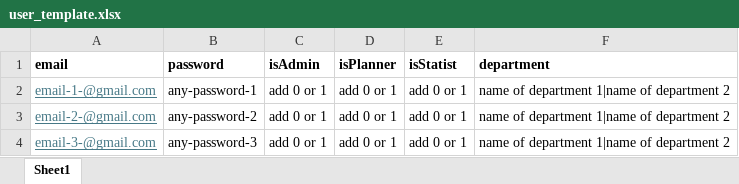
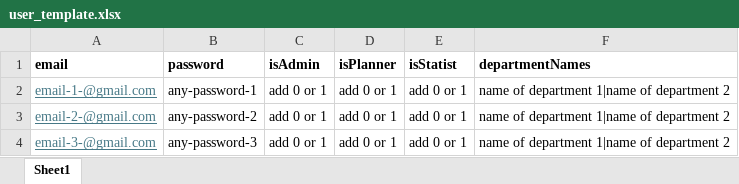
Before and after one commit to makotosoul/idea-case-backend, an Excel workbook: templates/user_template.xlsx, sheet Sheet1, drawn as a sheet; values as stored, in another font and other column widths than the file's, no borders; the diff names each change by its address in the sheet, - before the commit and + after, or states it on an @@ line.

Commit message:
User csv import fixed for commas and space in department names

```diff
--- a/templates/user_template.xlsx (sheet Sheet1)
+++ b/templates/user_template.xlsx (sheet Sheet1)
-F1: department
+F1: departmentNames
```
Also changed, not shown: 3 other files.
